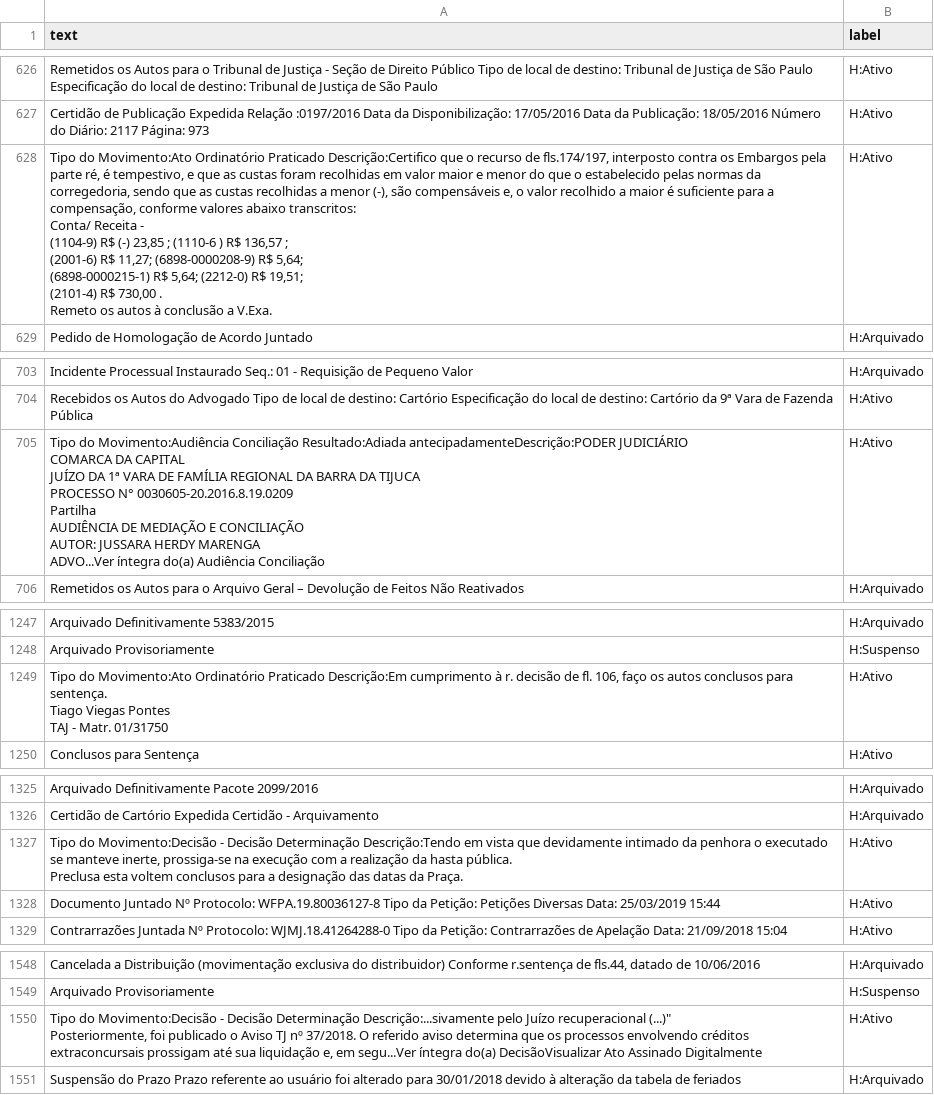
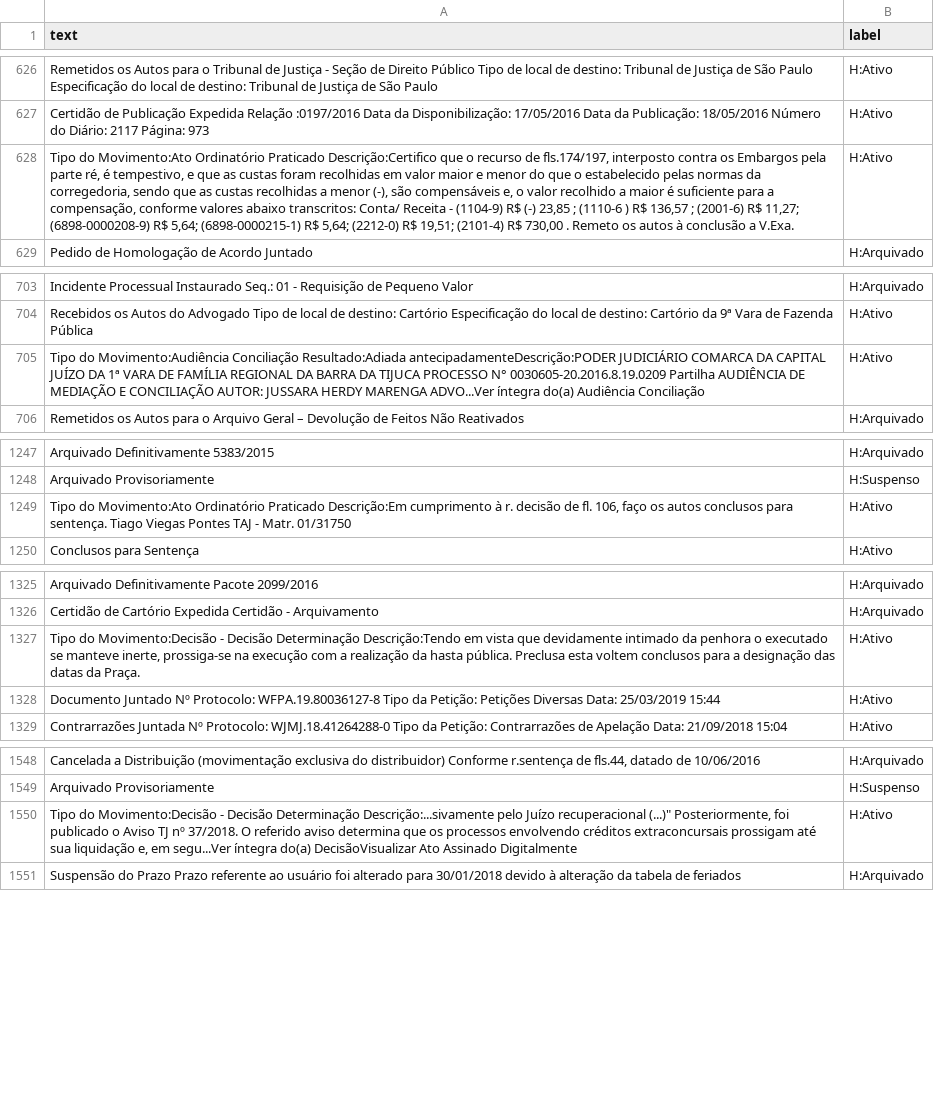
Before and after one commit to davibarreira/NLP_Tutorials, a CSV file: FlairTutorial/data/train.csv, drawn as a sheet; only a part is shown, gaps mark what is left out; the diff names each change by its address in the sheet, - before the commit and + after, or states it on an @@ line.

Commit message:
:sparkles: Treinando modelo de Classificação com FineTuning usando Flair - FUNCIONANDO.

```diff
--- a/FlairTutorial/data/train.csv
+++ b/FlairTutorial/data/train.csv
-A628 (text): …a V.Exa.
+A628 (text): …a V.Exa.
-A705 (text): …Audiência Conciliação
+A705 (text): …Audiência Conciliação
-A1249 (text): …Matr. 01/31750
+A1249 (text): …Matr. 01/31750
-A1327 (text): …da Praça.
+A1327 (text): …da Praça.
-A1550 (text): …Assinado Digitalmente
+A1550 (text): …Assinado Digitalmente
```
Also changed, not shown: FlairTutorial/data/dev.csv, FlairTutorial/data/test.csv, 2 other files.
